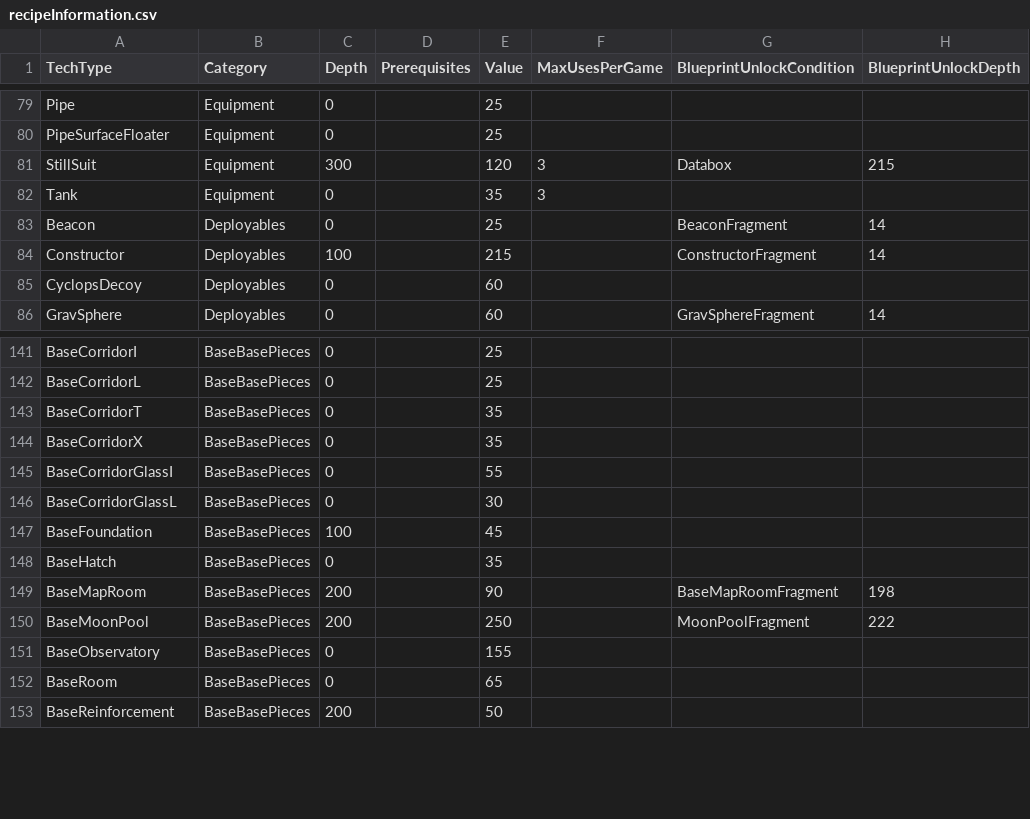
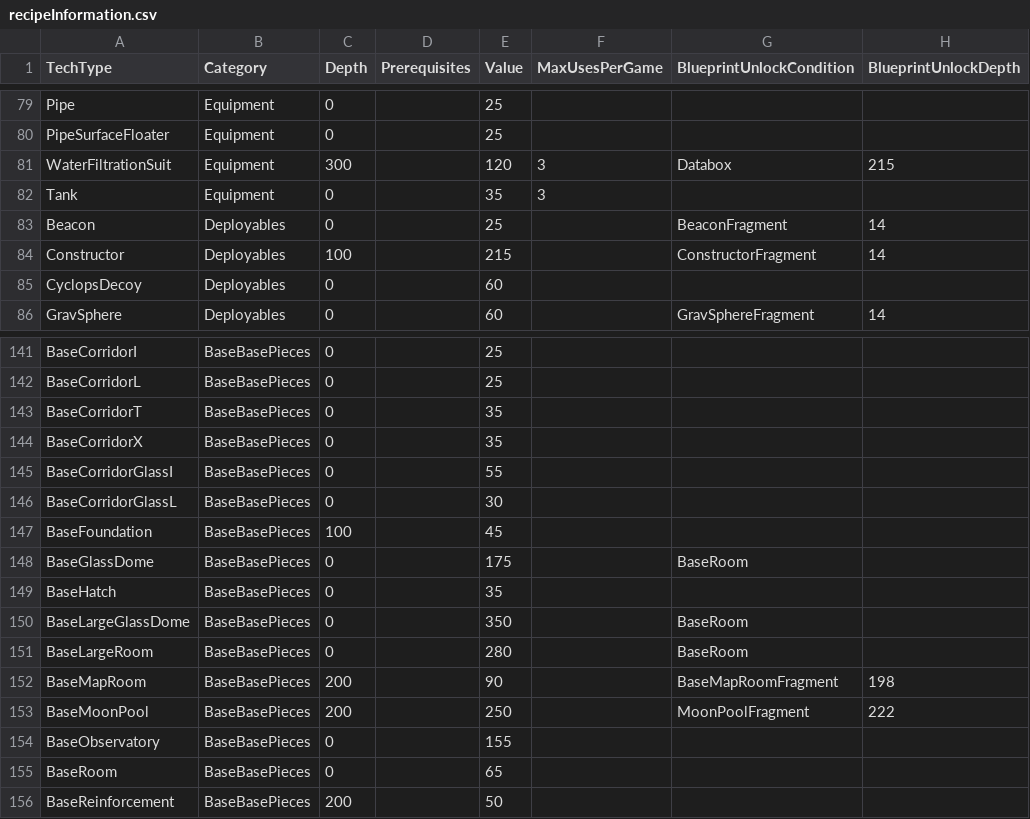
Before and after one commit to tinyhoot/SubnauticaRandomiser, a CSV file: DataFiles/recipeInformation.csv, drawn as a sheet; only a part is shown, gaps mark what is left out.

Commit message:
Randomise new room recipes.

```diff
--- a/DataFiles/recipeInformation.csv
+++ b/DataFiles/recipeInformation.csv
@@ -80,3 +80,3 @@ Pipe,Equipment,0,,25,,,
 PipeSurfaceFloater,Equipment,0,,25,,,
-StillSuit,Equipment,300,,120,3,Databox,215
+WaterFiltrationSuit,Equipment,300,,120,3,Databox,215
 Tank,Equipment,0,,35,3,,
@@ -147,3 +147,6 @@ BaseCorridorGlassL,BaseBasePieces,0,,30,,,
 BaseFoundation,BaseBasePieces,100,,45,,,
+BaseGlassDome,BaseBasePieces,0,,175,,BaseRoom,
 BaseHatch,BaseBasePieces,0,,35,,,
+BaseLargeGlassDome,BaseBasePieces,0,,350,,BaseRoom,
+BaseLargeRoom,BaseBasePieces,0,,280,,BaseRoom,
 BaseMapRoom,BaseBasePieces,200,,90,,BaseMapRoomFragment,198
```
Also changed, not shown: DataFiles/wreckInformation.csv.
